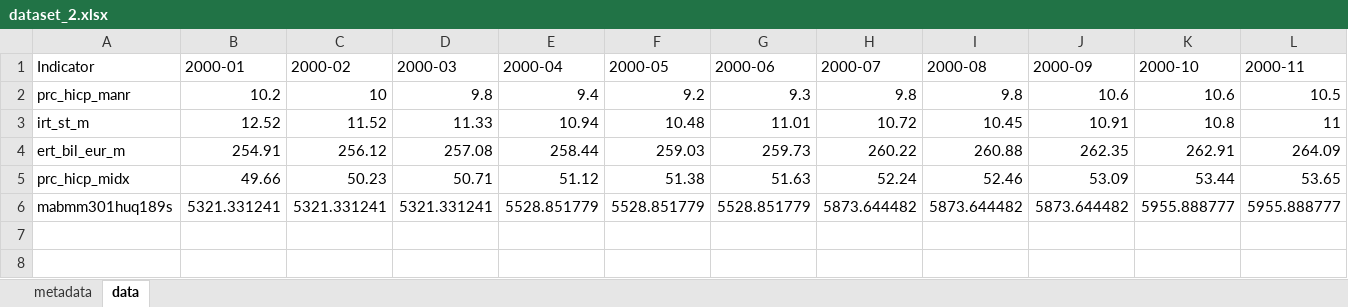
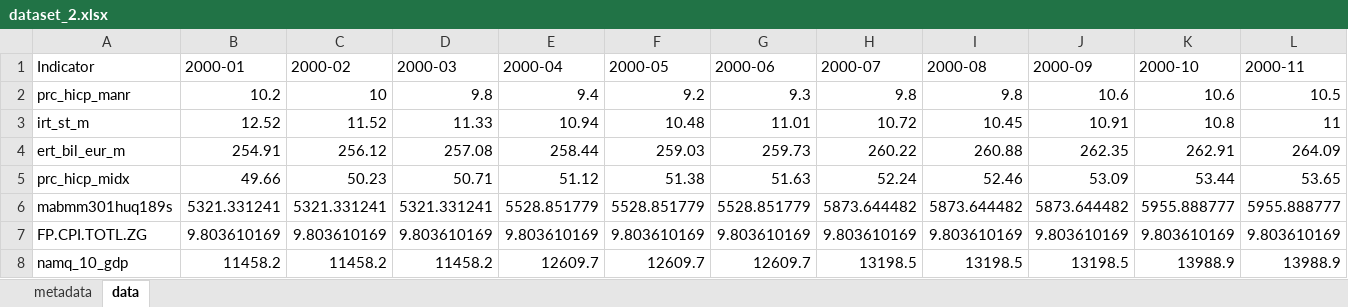
Before and after one commit to Vacarciuc/aed_asigmend1, an Excel workbook: data/dataset_2.xlsx, sheet data, drawn as a sheet; only a part is shown; values as stored, in another font and other column widths than the file's, no borders; rows hold the shown columns only; the diff names each change by its address in the sheet, - before the commit and + after, or states it on an @@ line.

```diff
--- a/data/dataset_2.xlsx (sheet data)
+++ b/data/dataset_2.xlsx (sheet data)
+row 7: FP.CPI.TOTL.ZG | 9.803610169 | 9.803610169 | 9.803610169 | 9.803610169 | 9.803610169 | 9.803610169 | 9.803610169 | 9.803610169 | 9.803610169 | 9.803610169 | 9.803610169
+row 8: namq_10_gdp | 11458.2 | 11458.2 | 11458.2 | 12609.7 | 12609.7 | 12609.7 | 13198.5 | 13198.5 | 13198.5 | 13988.9 | 13988.9
```
Also changed, not shown: data/dataset_1.xlsx, 8 other files.
